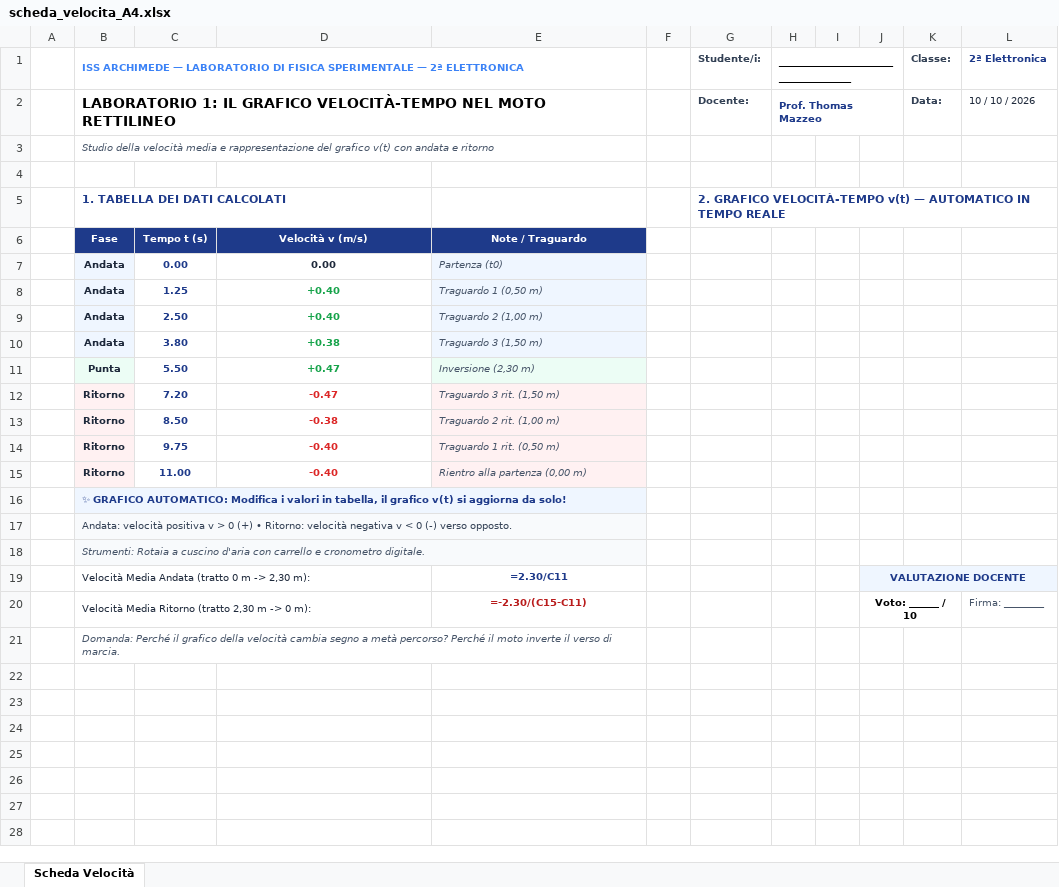
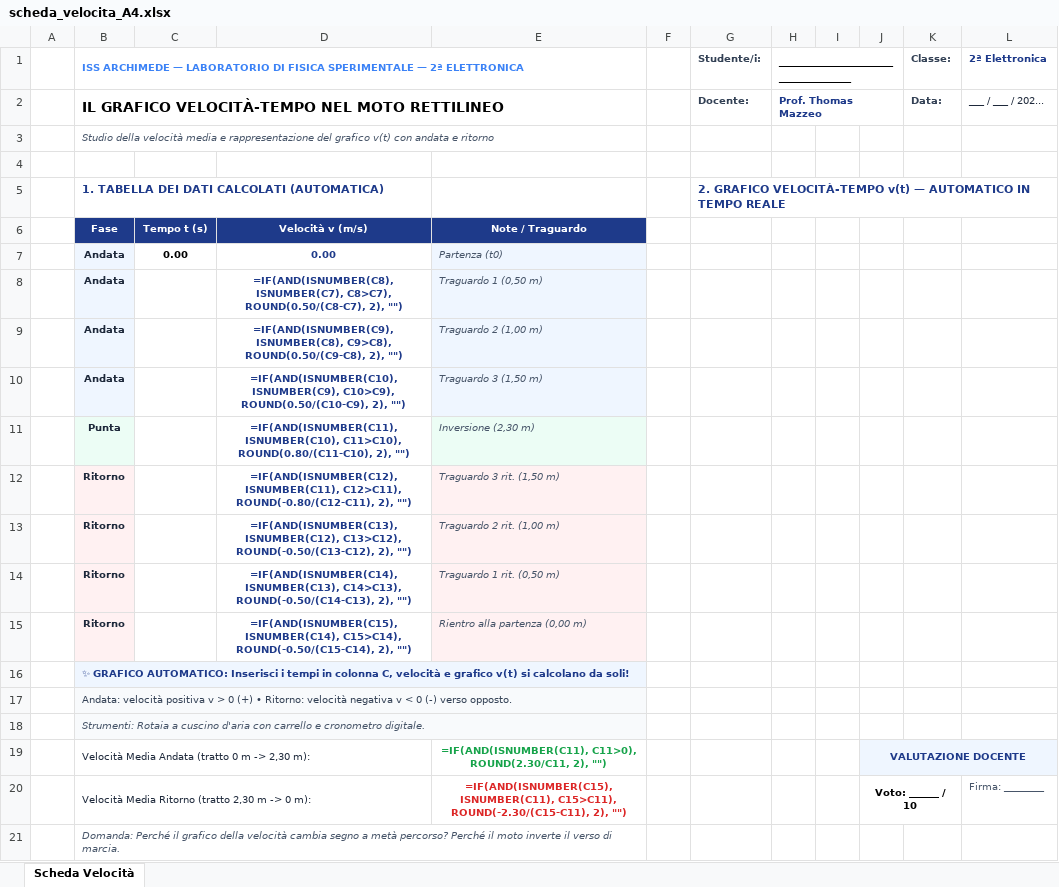
Before and after one commit to ThomasMazzeoo/ThomasMazzeo, an Excel workbook: public/fisica/archimede/seconda-elettronica/scheda_velocita_A4.xlsx, sheet Scheda Velocità, drawn as a sheet; values as stored, in another font and other column widths than the file's, no borders; formulas without a stored value are shown as written; charts and pictures not drawn; the diff names each change by its address in the sheet, - before the commit and + after, or states it on an @@ line.

Commit message:
feat(fisica): rimosso PDF statico, svuotati input Excel con formule auto e aggiunto pulsante Best-Fit MRU

```diff
--- a/public/fisica/archimede/seconda-elettronica/scheda_velocita_A4.xlsx (sheet Scheda Velocità)
+++ b/public/fisica/archimede/seconda-elettronica/scheda_velocita_A4.xlsx (sheet Scheda Velocità)
-B2: LABORATORIO 1: IL GRAFICO…
+B2: IL GRAFICO…
-L2 (2ª Elettronica): 10 / 10 / 2026
+L2 (2ª Elettronica): ___ / ___ / 202...
-B5: 1. TABELLA DEI DATI CALCOLATI
+B5: 1. TABELLA DEI DATI CALCOLATI (AUTOMATICA)
-C7 text colour: #1E3A8A
+C7 text colour: black
-D7 text colour: #1E293B
+D7 text colour: #1E3A8A
-C8: 1.25
+C8: (empty)
-D8: +0.40
+D8: =IF(AND(ISNUMBER(C8), ISNUMBER(C7), C8>C7), ROUND(0.50/(C8-C7), 2), "")
-D8:D11 text colour: #16A34A
+D8:D11 text colour: #1E3A8A
-C9: 2.50
+C9: (empty)
-D9: +0.40
+D9: =IF(AND(ISNUMBER(C9), ISNUMBER(C8), C9>C8), ROUND(0.50/(C9-C8), 2), "")
-C10: 3.80
+C10: (empty)
-D10: +0.38
+D10: =IF(AND(ISNUMBER(C10), ISNUMBER(C9), C10>C9), ROUND(0.50/(C10-C9), 2), "")
-C11: 5.50
+C11: (empty)
-D11: +0.47
+D11: =IF(AND(ISNUMBER(C11), ISNUMBER(C10), C11>C10), ROUND(0.80/(C11-C10), 2), "")
-C12: 7.20
+C12: (empty)
-D12: -0.47
+D12: =IF(AND(ISNUMBER(C12), ISNUMBER(C11), C12>C11), ROUND(-0.80/(C12-C11), 2), "")
-D12:D15 text colour: #DC2626
+D12:D15 text colour: #1E3A8A
-C13: 8.50
+C13: (empty)
-D13: -0.38
+D13: =IF(AND(ISNUMBER(C13), ISNUMBER(C12), C13>C12), ROUND(-0.50/(C13-C12), 2), "")
-C14: 9.75
+C14: (empty)
-D14: -0.40
+D14: =IF(AND(ISNUMBER(C14), ISNUMBER(C13), C14>C13), ROUND(-0.50/(C14-C13), 2), "")
-C15: 11.00
+C15: (empty)
-D15: -0.40
+D15: =IF(AND(ISNUMBER(C15), ISNUMBER(C14), C15>C14), ROUND(-0.50/(C15-C14), 2), "")
-B16: …GRAFICO AUTOMATICO: Modifica i valori in tabella, il grafico v(t) si aggiorna da solo!
+B16: …GRAFICO AUTOMATICO: Inserisci i tempi in colonna C, velocità e grafico v(t) si calcolano da soli!
-E19: =2.30/C11
+E19: =IF(AND(ISNUMBER(C11), C11>0), ROUND(2.30/C11, 2), "")
-E19 text colour: #1E3A8A
+E19 text colour: #16A34A
-E20: =-2.30/(C15-C11)
+E20: =IF(AND(ISNUMBER(C15), ISNUMBER(C11), C15>C11), ROUND(-2.30/(C15-C11), 2), "")
-E20 text colour: #B91C1C
+E20 text colour: #DC2626
```
Also changed, not shown: charts or pictures, public/fisica/archimede/seconda-elettronica/scheda_laboratorio_A4.xlsx, 3 other files.
